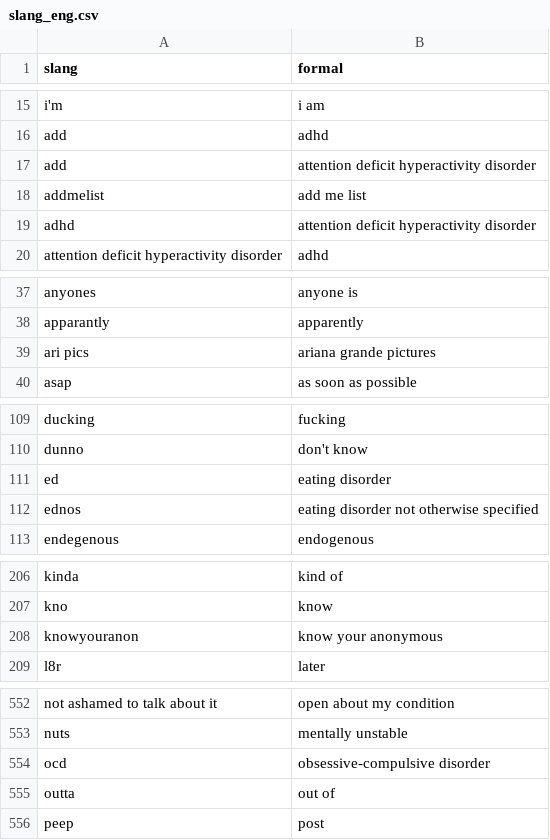
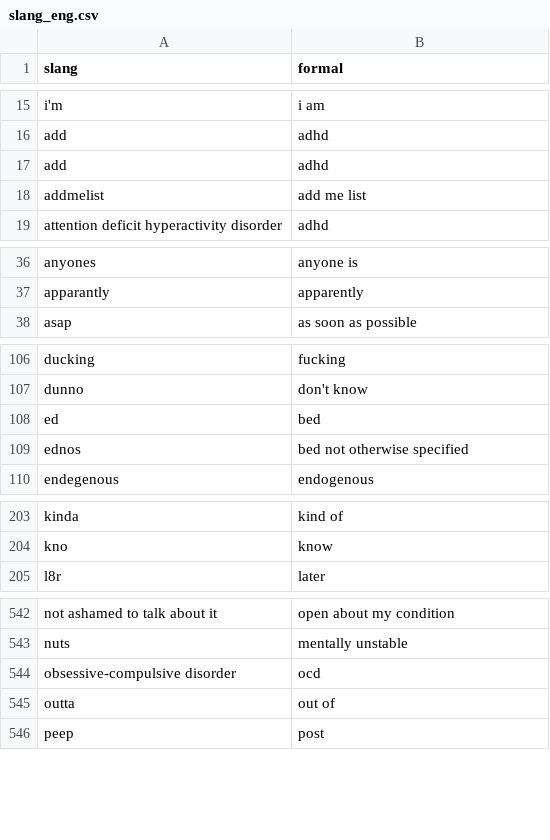
Before and after one commit to Falah21/capstone, a CSV file: slang_eng.csv, drawn as a sheet; only a part is shown, gaps mark what is left out; the diff covers the shown part only.

```diff
--- a/slang_eng.csv
+++ b/slang_eng.csv
@@ -16,5 +16,4 @@ i'm,i am
 add,adhd
-add,attention deficit hyperactivity disorder
+add,adhd
 addmelist,add me list
-adhd,attention deficit hyperactivity disorder
 attention deficit hyperactivity disorder,adhd
@@ -38,3 +37,2 @@ anyones,anyone is
 apparantly,apparently
-ari pics,ariana grande pictures
 asap,as soon as possible
@@ -110,4 +107,4 @@ ducking,fucking
 dunno,don't know
-ed,eating disorder
-ednos,eating disorder not otherwise specified
+ed,bed
+ednos,bed not otherwise specified
 endegenous,endogenous
@@ -207,3 +204,2 @@ kinda,kind of
 kno,know
-knowyouranon,know your anonymous
 l8r,later
@@ -553,3 +543,3 @@ not ashamed to talk about it,open about my condition
 nuts,mentally unstable
-ocd,obsessive-compulsive disorder
+obsessive-compulsive disorder,ocd
 outta,out of
```
Also changed, not shown: 19 added rows, 16 removed rows and 7 edited cells elsewhere in this file.
